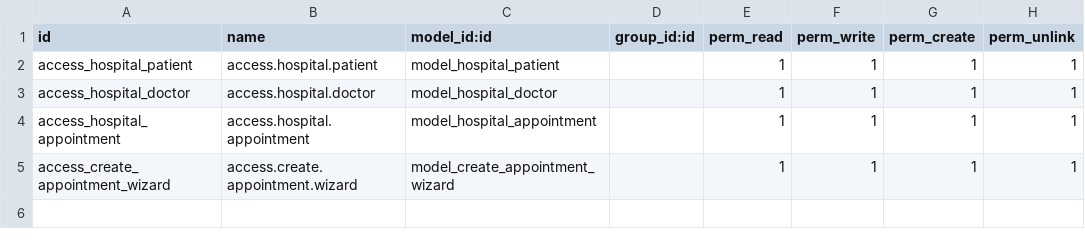
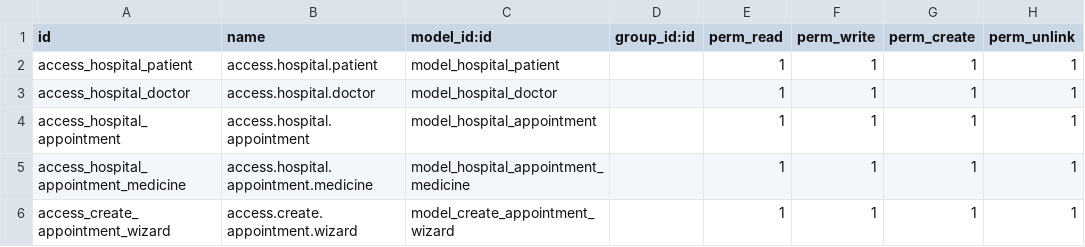
Before and after one commit to Muhammed-Nasser/odoo14-Hospital-Management-Softwere, a CSV file: security/ir.model.access.csv, drawn as a sheet.

```diff
--- a/security/ir.model.access.csv
+++ b/security/ir.model.access.csv
@@ -4,2 +4,3 @@ access_hospital_doctor,access.hospital.doctor,model_hospital_doctor,,1,1,1,1
 access_hospital_appointment,access.hospital.appointment,model_hospital_appointment,,1,1,1,1
+access_hospital_appointment_medicine,access.hospital.appointment.medicine,model_hospital_appointment_medicine,,1,1,1,1
 access_create_appointment_wizard,access.create.appointment.wizard,model_create_appointment_wizard,,1,1,1,1
```
Also changed, not shown: 4 other files.
